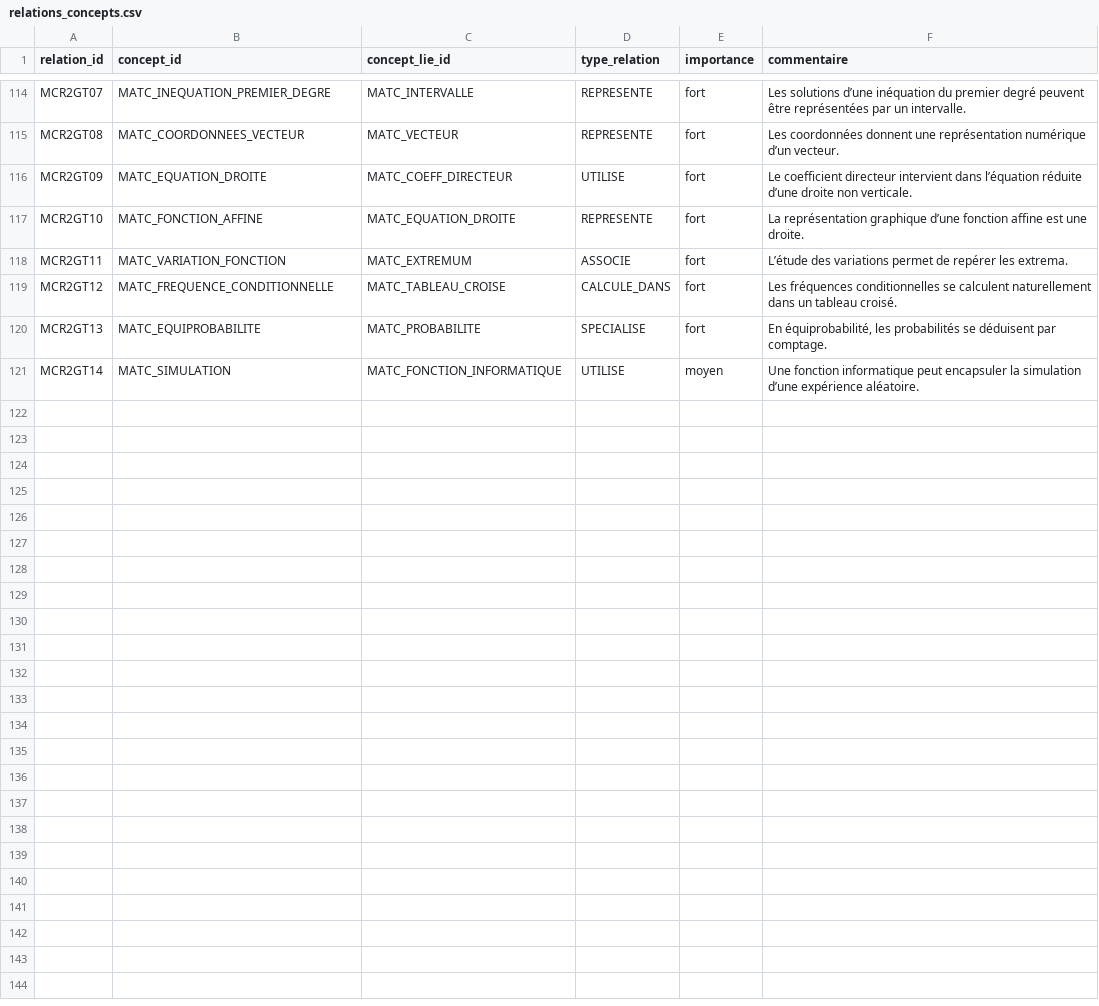
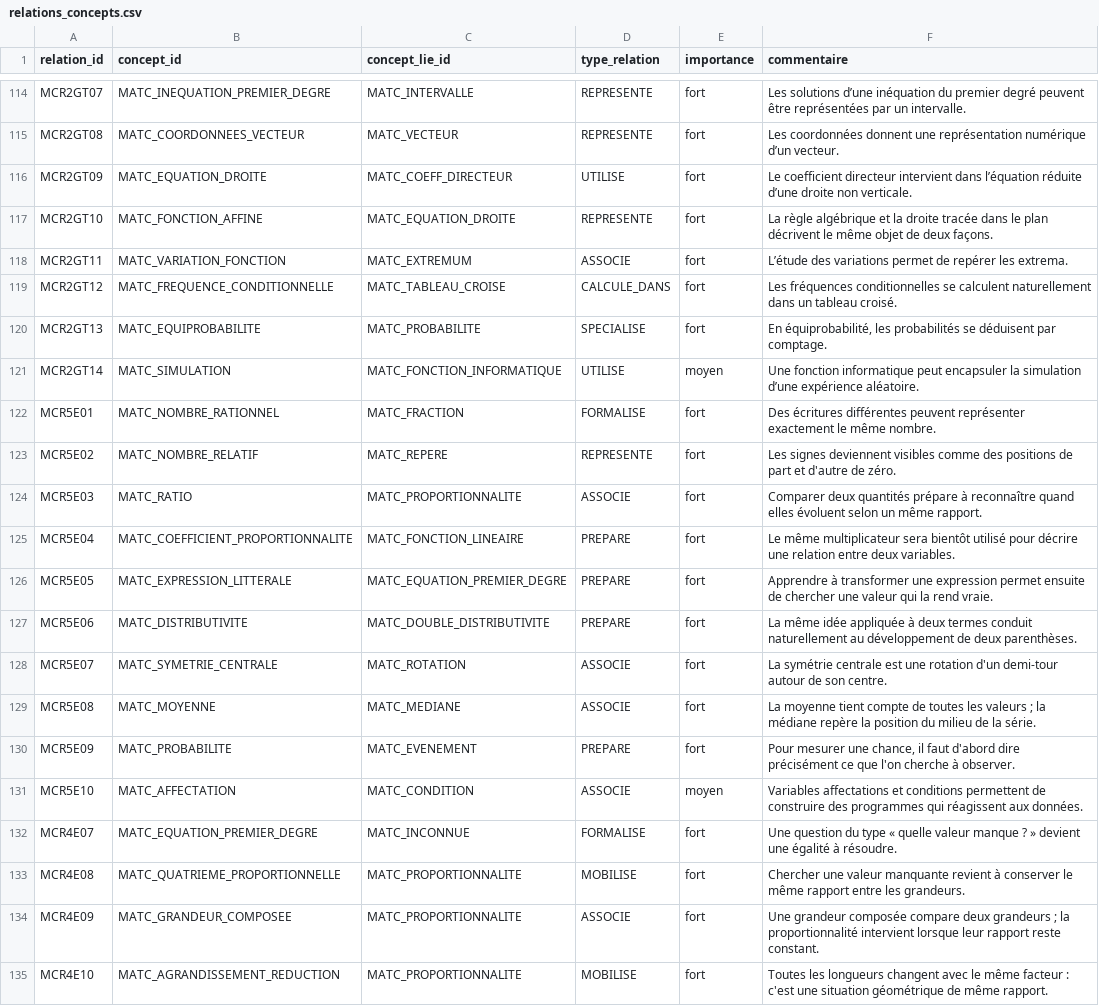
Before and after one commit to gilles13/eduschool, a CSV file: inst/mathematiques/relations_concepts.csv, drawn as a sheet; only a part is shown, gaps mark what is left out; the diff covers the shown part only.

Commit message:
Improve middle school sheets, math rendering, and concept links

```diff
--- a/inst/mathematiques/relations_concepts.csv
+++ b/inst/mathematiques/relations_concepts.csv
@@ -116,3 +116,3 @@ MCR2GT08;MATC_COORDONNEES_VECTEUR;MATC_VECTEUR;REPRESENTE;fort;"Les coordonnées
 MCR2GT09;MATC_EQUATION_DROITE;MATC_COEFF_DIRECTEUR;UTILISE;fort;"Le coefficient directeur intervient dans l’équation réduite d’une droite non verticale."
-MCR2GT10;MATC_FONCTION_AFFINE;MATC_EQUATION_DROITE;REPRESENTE;fort;"La représentation graphique d’une fonction affine est une droite."
+MCR2GT10;MATC_FONCTION_AFFINE;MATC_EQUATION_DROITE;REPRESENTE;fort;"La règle algébrique et la droite tracée dans le plan décrivent le même objet de deux façons."
 MCR2GT11;MATC_VARIATION_FONCTION;MATC_EXTREMUM;ASSOCIE;fort;"L’étude des variations permet de repérer les extrema."
@@ -121 +121,15 @@ MCR2GT13;MATC_EQUIPROBABILITE;MATC_PROBABILITE;SPECIALISE;fort;"En équiprobabil
 MCR2GT14;MATC_SIMULATION;MATC_FONCTION_INFORMATIQUE;UTILISE;moyen;"Une fonction informatique peut encapsuler la simulation d’une expérience aléatoire."
+MCR5E01;MATC_NOMBRE_RATIONNEL;MATC_FRACTION;FORMALISE;fort;"Des écritures différentes peuvent représenter exactement le même nombre."
+MCR5E02;MATC_NOMBRE_RELATIF;MATC_REPERE;REPRESENTE;fort;"Les signes deviennent visibles comme des positions de part et d'autre de zéro."
+MCR5E03;MATC_RATIO;MATC_PROPORTIONNALITE;ASSOCIE;fort;"Comparer deux quantités prépare à reconnaître quand elles évoluent selon un même rapport."
+MCR5E04;MATC_COEFFICIENT_PROPORTIONNALITE;MATC_FONCTION_LINEAIRE;PREPARE;fort;"Le même multiplicateur sera bientôt utilisé pour décrire une relation entre deux variables."
+MCR5E05;MATC_EXPRESSION_LITTERALE;MATC_EQUATION_PREMIER_DEGRE;PREPARE;fort;"Apprendre à transformer une expression permet ensuite de chercher une valeur qui la rend vraie."
+MCR5E06;MATC_DISTRIBUTIVITE;MATC_DOUBLE_DISTRIBUTIVITE;PREPARE;fort;"La même idée appliquée à deux termes conduit naturellement au développement de deux parenthèses."
+MCR5E07;MATC_SYMETRIE_CENTRALE;MATC_ROTATION;ASSOCIE;fort;"La symétrie centrale est une rotation d'un demi-tour autour de son centre."
+MCR5E08;MATC_MOYENNE;MATC_MEDIANE;ASSOCIE;fort;"La moyenne tient compte de toutes les valeurs ; la médiane repère la position du milieu de la série."
+MCR5E09;MATC_PROBABILITE;MATC_EVENEMENT;PREPARE;fort;"Pour mesurer une chance, il faut d'abord dire précisément ce que l'on cherche à observer."
+MCR5E10;MATC_AFFECTATION;MATC_CONDITION;ASSOCIE;moyen;"Variables affectations et conditions permettent de construire des programmes qui réagissent aux données."
+MCR4E07;MATC_EQUATION_PREMIER_DEGRE;MATC_INCONNUE;FORMALISE;fort;"Une question du type « quelle valeur manque ? » devient une égalité à résoudre."
+MCR4E08;MATC_QUATRIEME_PROPORTIONNELLE;MATC_PROPORTIONNALITE;MOBILISE;fort;"Chercher une valeur manquante revient à conserver le même rapport entre les grandeurs."
+MCR4E09;MATC_GRANDEUR_COMPOSEE;MATC_PROPORTIONNALITE;ASSOCIE;fort;"Une grandeur composée compare deux grandeurs ; la proportionnalité intervient lorsque leur rapport reste constant."
+MCR4E10;MATC_AGRANDISSEMENT_REDUCTION;MATC_PROPORTIONNALITE;MOBILISE;fort;"Toutes les longueurs changent avec le même facteur : c'est une situation géométrique de même rapport."
```
Also changed, not shown: 12 added rows and 24 edited cells elsewhere in this file, inst/mathematiques/concepts.csv, inst/revision/fiches.csv, 26 other files.
